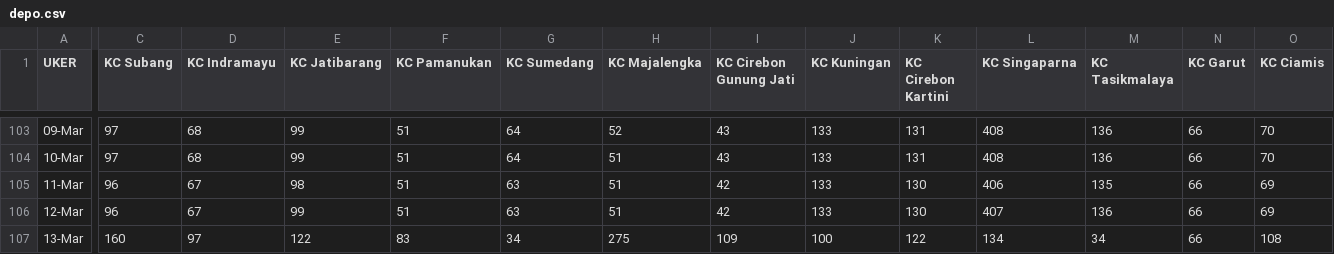
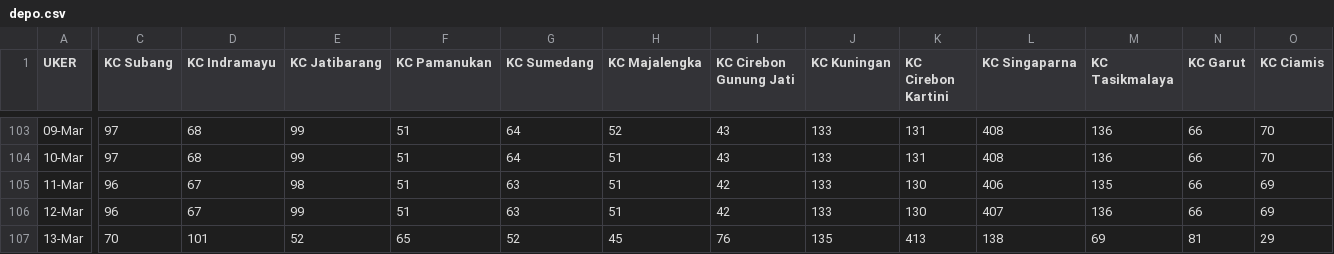
Before and after one commit to alganii14/grafik, a CSV file: csv kanca only/depo.csv, drawn as a sheet; only a part is shown, gaps mark what is left out; the diff covers the shown part only; the diff names each change by its address in the sheet, - before the commit and + after, or states it on an @@ line.

```diff
--- a/csv kanca only/depo.csv
+++ b/csv kanca only/depo.csv
-C107 (KC Subang): 160
+C107 (KC Subang): 70
-D107 (KC Indramayu): 97
+D107 (KC Indramayu): 101
-E107 (KC Jatibarang): 122
+E107 (KC Jatibarang): 52
-F107 (KC Pamanukan): 83
+F107 (KC Pamanukan): 65
-G107 (KC Sumedang): 34
+G107 (KC Sumedang): 52
-H107 (KC Majalengka): 275
+H107 (KC Majalengka): 45
-I107 (KC Cirebon Gunung Jati): 109
+I107 (KC Cirebon Gunung Jati): 76
-J107 (KC Kuningan): 100
+J107 (KC Kuningan): 135
-K107 (KC Cirebon Kartini): 122
+K107 (KC Cirebon Kartini): 413
-L107 (KC Singaparna): 134
+L107 (KC Singaparna): 138
-M107 (KC Tasikmalaya): 34
+M107 (KC Tasikmalaya): 69
-N107 (KC Garut): 66
+N107 (KC Garut): 81
-O107 (KC Ciamis): 108
+O107 (KC Ciamis): 29
```
Also changed, not shown: 17 edited cells elsewhere in this file, csv kanca only/casa.csv, csv kanca only/dpk.csv, 2 other files.
